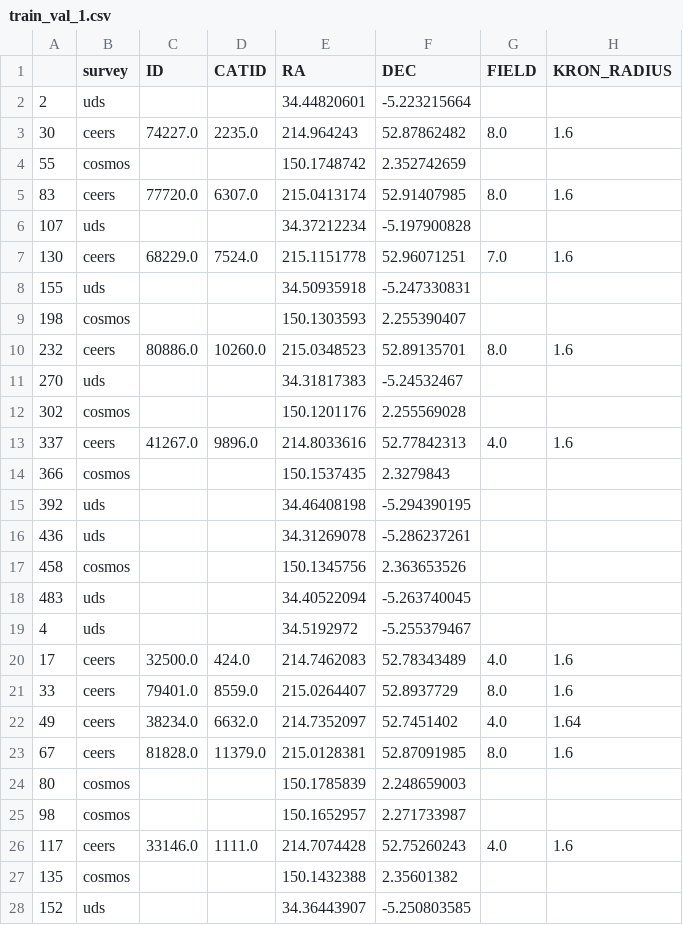
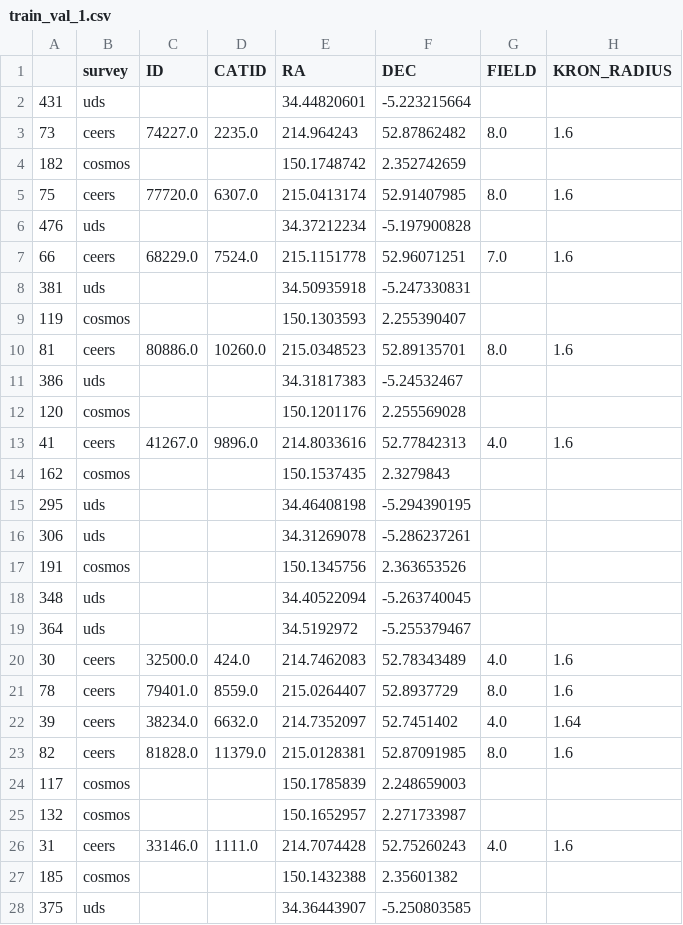
Before and after one commit to hartysimon-sketch/Galaxy-Classifier, a CSV file: Summer Research/train val test tables/train_val_1.csv, drawn as a sheet; only a part is shown; the diff covers the shown part only; the diff names each change by its address in the sheet, - before the commit and + after, or states it on an @@ line.

```diff
--- a/Summer Research/train val test tables/train_val_1.csv
+++ b/Summer Research/train val test tables/train_val_1.csv
-A2: 2
+A2: 431
-A3: 30
+A3: 73
-A4: 55
+A4: 182
-A5: 83
+A5: 75
-A6: 107
+A6: 476
-A7: 130
+A7: 66
-A8: 155
+A8: 381
-A9: 198
+A9: 119
-A10: 232
+A10: 81
-A11: 270
+A11: 386
-A12: 302
+A12: 120
-A13: 337
+A13: 41
-A14: 366
+A14: 162
-A15: 392
+A15: 295
-A16: 436
+A16: 306
-A17: 458
+A17: 191
-A18: 483
+A18: 348
-A19: 4
+A19: 364
-A20: 17
+A20: 30
-A21: 33
+A21: 78
-A22: 49
+A22: 39
-A23: 67
+A23: 82
-A24: 80
+A24: 117
-A25: 98
+A25: 132
-A26: 117
+A26: 31
-A27: 135
+A27: 185
-A28: 152
+A28: 375
```
Also changed, not shown: 23 edited cells elsewhere in this file, Summer Research/train val test tables/test.csv, Summer Research/train val test tables/train_val_0.csv, 17 other files.
